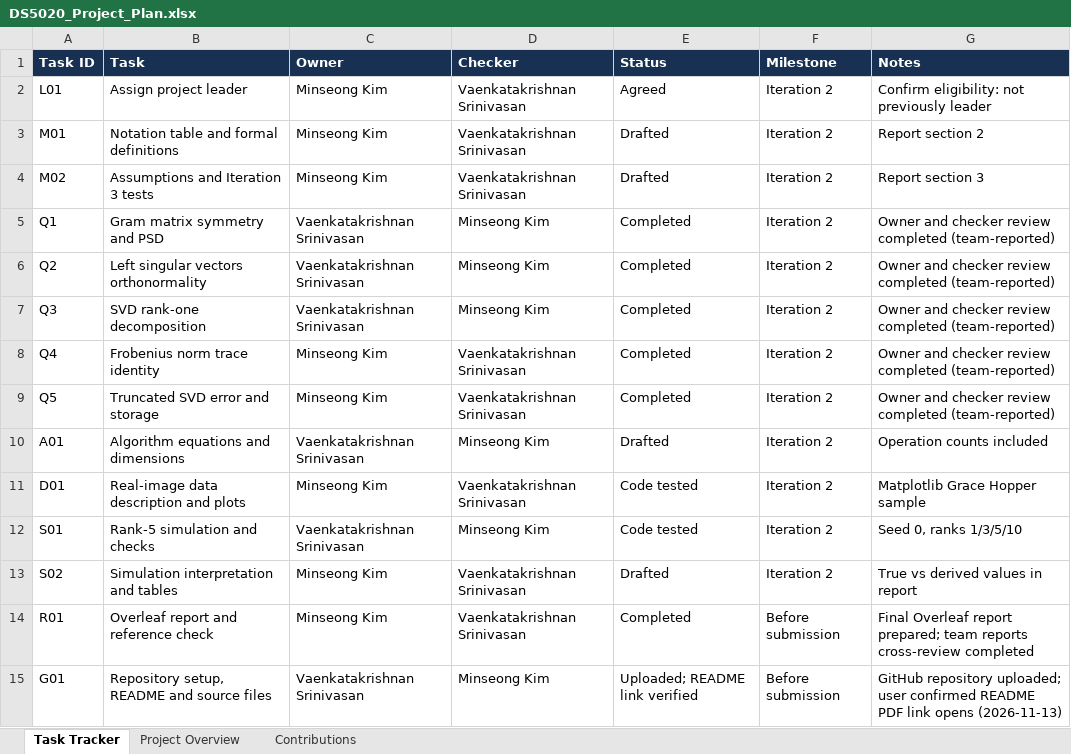
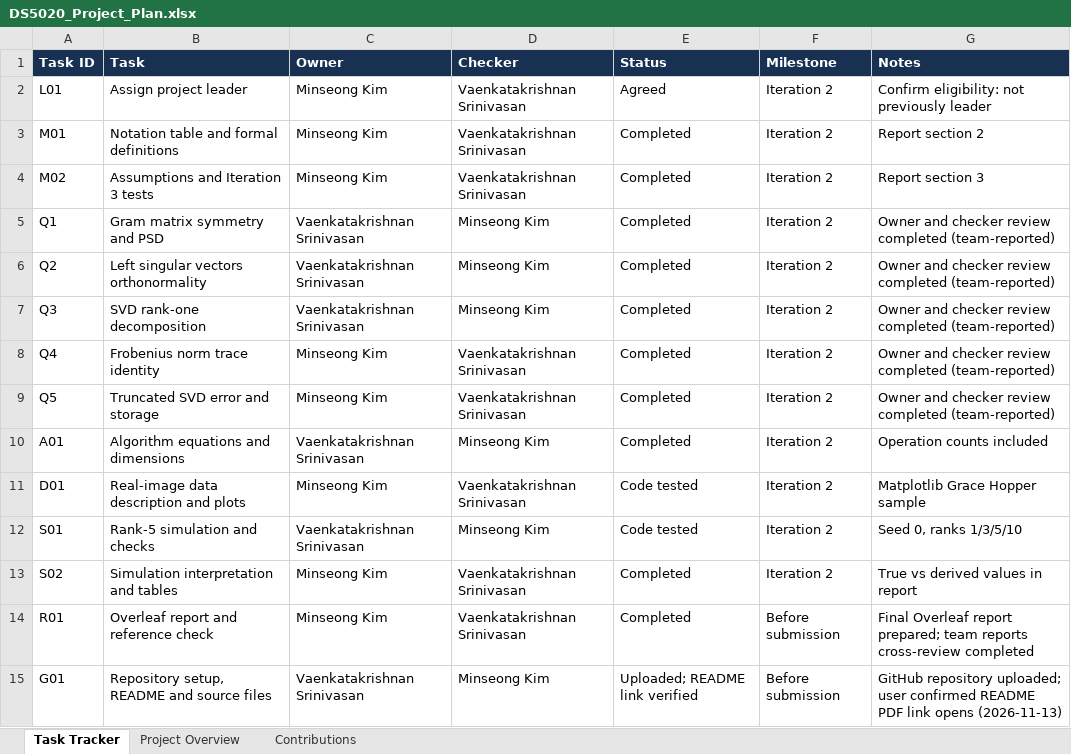
Before and after one commit to chrismskim/Image_Compression, an Excel workbook: docs/DS5020_Project_Plan.xlsx, sheet Task Tracker, drawn as a sheet; only a part is shown; values as stored, in another font and other column widths than the file's, no borders; conditional formats not drawn; the diff names each change by its address in the sheet, - before the commit and + after, or states it on an @@ line.

Commit message:
Mark completed Iteration 2 tasks in project plan

```diff
--- a/docs/DS5020_Project_Plan.xlsx (sheet Task Tracker)
+++ b/docs/DS5020_Project_Plan.xlsx (sheet Task Tracker)
-E3:E4 (Status): Drafted
+E3:E4 (Status): Completed
-E10 (Status): Drafted
+E10 (Status): Completed
-E13 (Status): Drafted
+E13 (Status): Completed
```
Also changed, not shown: sheet Project Overview.
